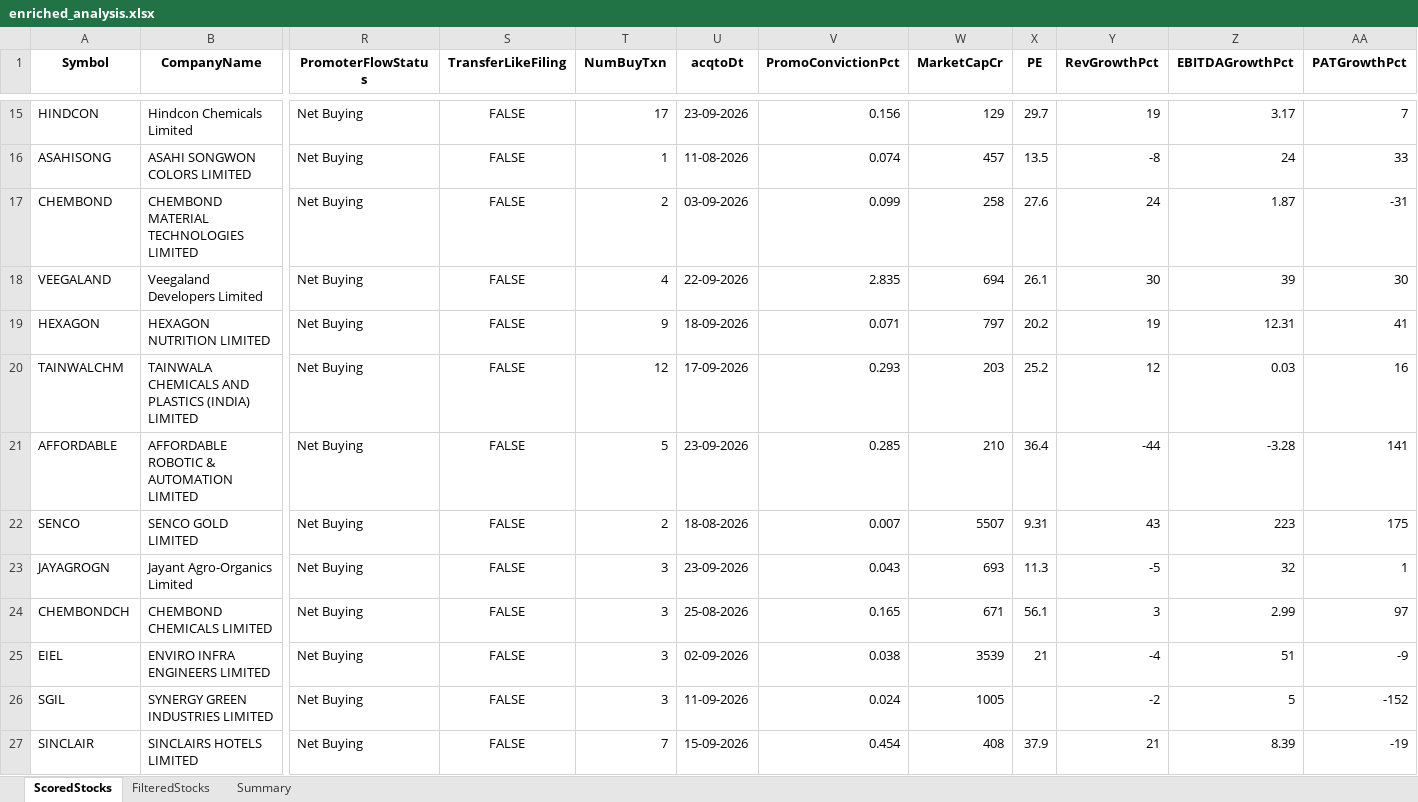
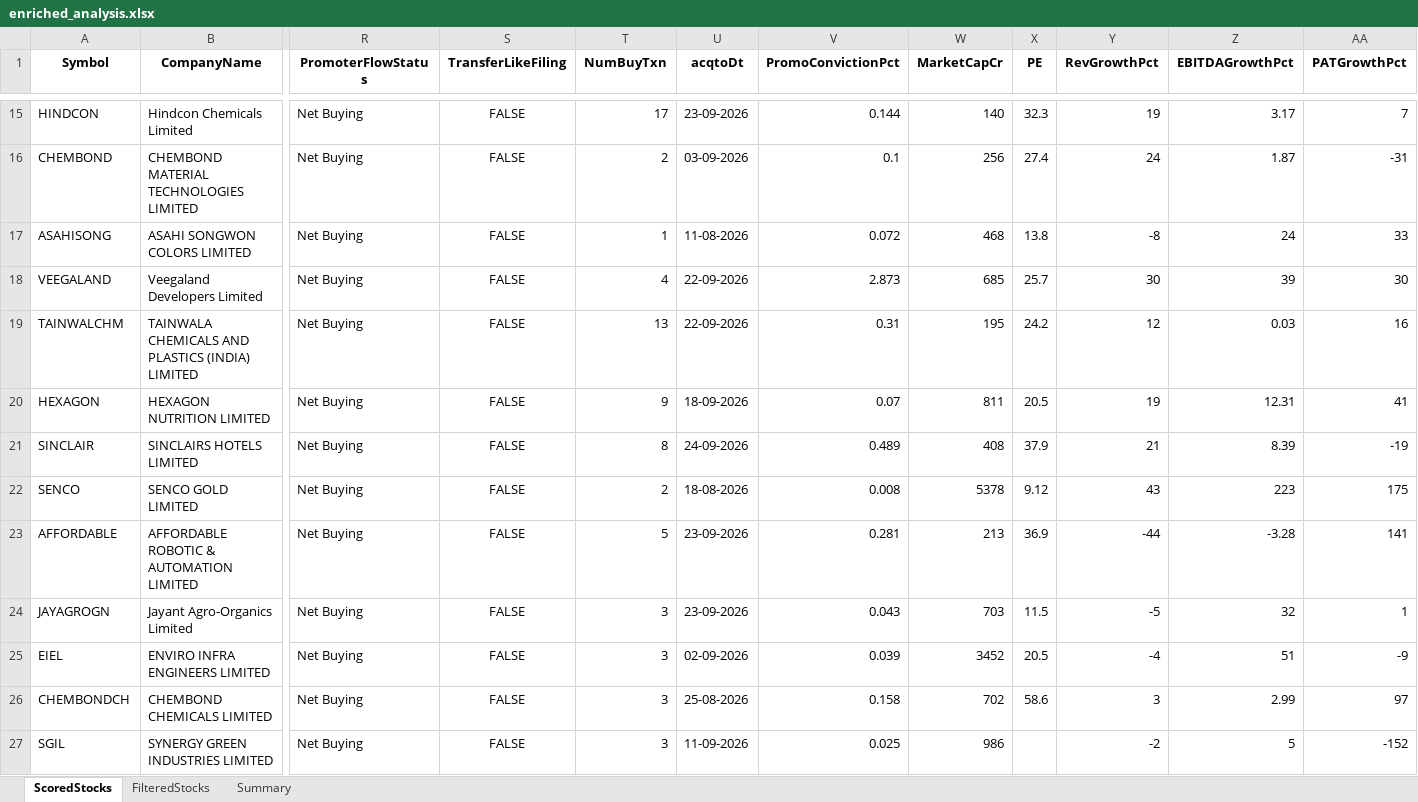
Before and after one commit to rajeshbedse/rbedse, an Excel workbook: output/2026-09-25/enriched_analysis.xlsx, sheet ScoredStocks, drawn as a sheet; only a part is shown, gaps mark what is left out; values as stored, in another font and other column widths than the file's, no borders; removed rows and columns are numbered as before the commit, all else as after; rows hold the shown columns only; the diff covers the shown part only; the diff names each change by its address in the sheet, - before the commit and + after, or states it on an @@ line.

```diff
--- a/output/2026-09-25/enriched_analysis.xlsx (sheet ScoredStocks)
+++ b/output/2026-09-25/enriched_analysis.xlsx (sheet ScoredStocks)
-V15 (PromoConvictionPct): 0.156
+V15 (PromoConvictionPct): 0.144
-W15 (MarketCapCr): 129
+W15 (MarketCapCr): 140
-X15 (PE): 29.7
+X15 (PE): 32.3
+row 16: CHEMBOND | CHEMBOND MATERIAL TECHNOLOGIES LIMITED | Net Buying | FALSE | 2 | 03-09-2026 | 0.1 | 256 | 27.4 | 24 | 1.87 | -31
-V17 (PromoConvictionPct): 0.074
+V17 (PromoConvictionPct): 0.072
-W17 (MarketCapCr): 457
+W17 (MarketCapCr): 468
-X17 (PE): 13.5
+X17 (PE): 13.8
-row 17: CHEMBOND | CHEMBOND MATERIAL TECHNOLOGIES LIMITED | Net Buying | FALSE | 2 | 03-09-2026 | 0.099 | 258 | 27.6 | 24 | 1.87 | -31
-V18 (PromoConvictionPct): 2.835
+V18 (PromoConvictionPct): 2.873
-W18 (MarketCapCr): 694
+W18 (MarketCapCr): 685
-X18 (PE): 26.1
+X18 (PE): 25.7
+row 19: TAINWALCHM | TAINWALA CHEMICALS AND PLASTICS (INDIA) LIMITED | Net Buying | FALSE | 13 | 22-09-2026 | 0.31 | 195 | 24.2 | 12 | 0.03 | 16
-V20 (PromoConvictionPct): 0.071
+V20 (PromoConvictionPct): 0.07
-W20 (MarketCapCr): 797
+W20 (MarketCapCr): 811
-X20 (PE): 20.2
+X20 (PE): 20.5
-row 20: TAINWALCHM | TAINWALA CHEMICALS AND PLASTICS (INDIA) LIMITED | Net Buying | FALSE | 12 | 17-09-2026 | 0.293 | 203 | 25.2 | 12 | 0.03 | 16
-row 21: AFFORDABLE | AFFORDABLE ROBOTIC & AUTOMATION LIMITED | Net Buying | FALSE | 5 | 23-09-2026 | 0.285 | 210 | 36.4 | -44 | -3.28 | 141
+row 21: SINCLAIR | SINCLAIRS HOTELS LIMITED | Net Buying | FALSE | 8 | 24-09-2026 | 0.489 | 408 | 37.9 | 21 | 8.39 | -19
-V22 (PromoConvictionPct): 0.007
+V22 (PromoConvictionPct): 0.008
-W22 (MarketCapCr): 5507
+W22 (MarketCapCr): 5378
-X22 (PE): 9.31
+X22 (PE): 9.12
+row 23: AFFORDABLE | AFFORDABLE ROBOTIC & AUTOMATION LIMITED | Net Buying | FALSE | 5 | 23-09-2026 | 0.281 | 213 | 36.9 | -44 | -3.28 | 141
-W24 (MarketCapCr): 693
+W24 (MarketCapCr): 703
-X24 (PE): 11.3
+X24 (PE): 11.5
-row 24: CHEMBONDCH | CHEMBOND CHEMICALS LIMITED | Net Buying | FALSE | 3 | 25-08-2026 | 0.165 | 671 | 56.1 | 3 | 2.99 | 97
-V25 (PromoConvictionPct): 0.038
+V25 (PromoConvictionPct): 0.039
-W25 (MarketCapCr): 3539
+W25 (MarketCapCr): 3452
-X25 (PE): 21
+X25 (PE): 20.5
+row 26: CHEMBONDCH | CHEMBOND CHEMICALS LIMITED | Net Buying | FALSE | 3 | 25-08-2026 | 0.158 | 702 | 58.6 | 3 | 2.99 | 97
-V27 (PromoConvictionPct): 0.024
+V27 (PromoConvictionPct): 0.025
-W27 (MarketCapCr): 1005
+W27 (MarketCapCr): 986
-row 27: SINCLAIR | SINCLAIRS HOTELS LIMITED | Net Buying | FALSE | 7 | 15-09-2026 | 0.454 | 408 | 37.9 | 21 | 8.39 | -19
```
Also changed, not shown: 6 added rows, 6 removed rows and 74 edited cells elsewhere in this sheet, sheet FilteredStocks, sheet Summary, 10 other files.
